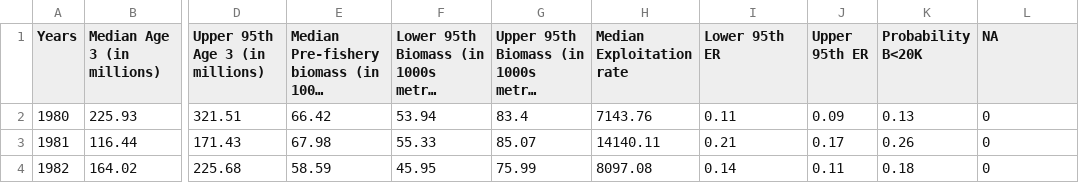
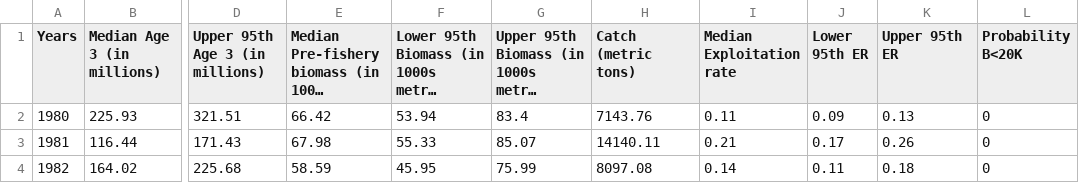
Before and after one commit to cl-roberts/pws-herring-basa, a CSV file: data_outputs/outputs-for-management.csv, drawn as a sheet; only a part is shown, gaps mark what is left out; long unchanged cells end in …; the diff names each change by its address in the sheet, - before the commit and + after, or states it on an @@ line.

```diff
--- a/data_outputs/outputs-for-management.csv
+++ b/data_outputs/outputs-for-management.csv
-H1: Median Exploitation rate
+H1: Catch (metric tons)
-I1: Lower 95th ER
+I1: Median Exploitation rate
-J1: Upper 95th ER
+J1: Lower 95th ER
-K1: Probability B<20K
+K1: Upper 95th ER
-L1: NA
+L1: Probability B<20K
```
Also changed, not shown: 6 other files.
